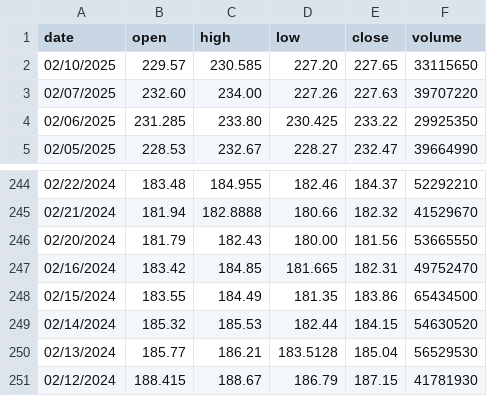
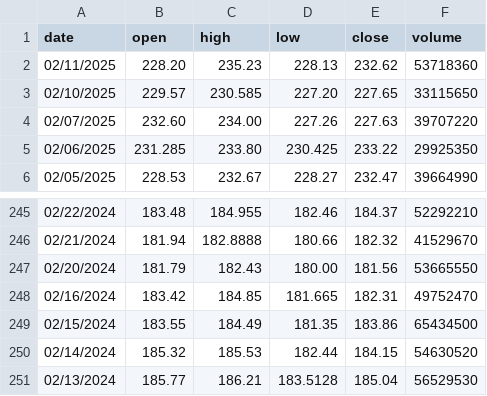
Before and after one commit to onlyspx/market-lens, a CSV file: data/historical/AAPL.csv, drawn as a sheet; only a part is shown, gaps mark what is left out; removed rows and columns are numbered as before the commit, all else as after; the diff names each change by its address in the sheet, - before the commit and + after, or states it on an @@ line.

```diff
--- a/data/historical/AAPL.csv
+++ b/data/historical/AAPL.csv
+row 2: 02/11/2025 | 228.20 | 235.23 | 228.13 | 232.62 | 53718360
-row 251: 02/12/2024 | 188.415 | 188.67 | 186.79 | 187.15 | 41781930
```
Also changed, not shown: data/historical/NVDA.csv, data/historical/SPX.csv, 19 other files.
